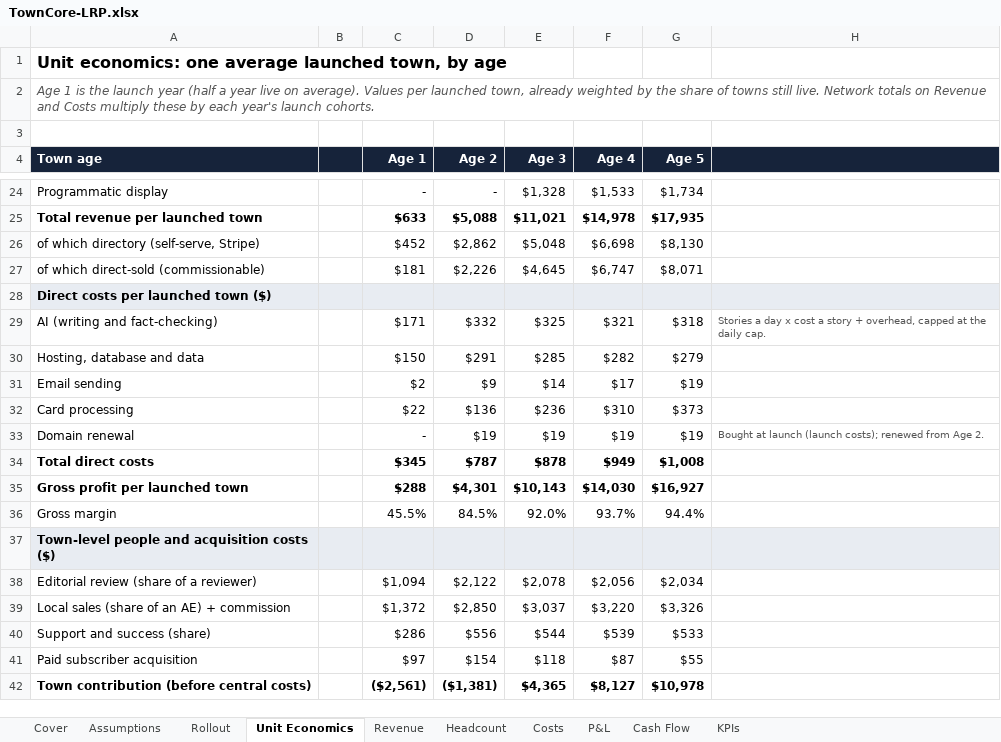
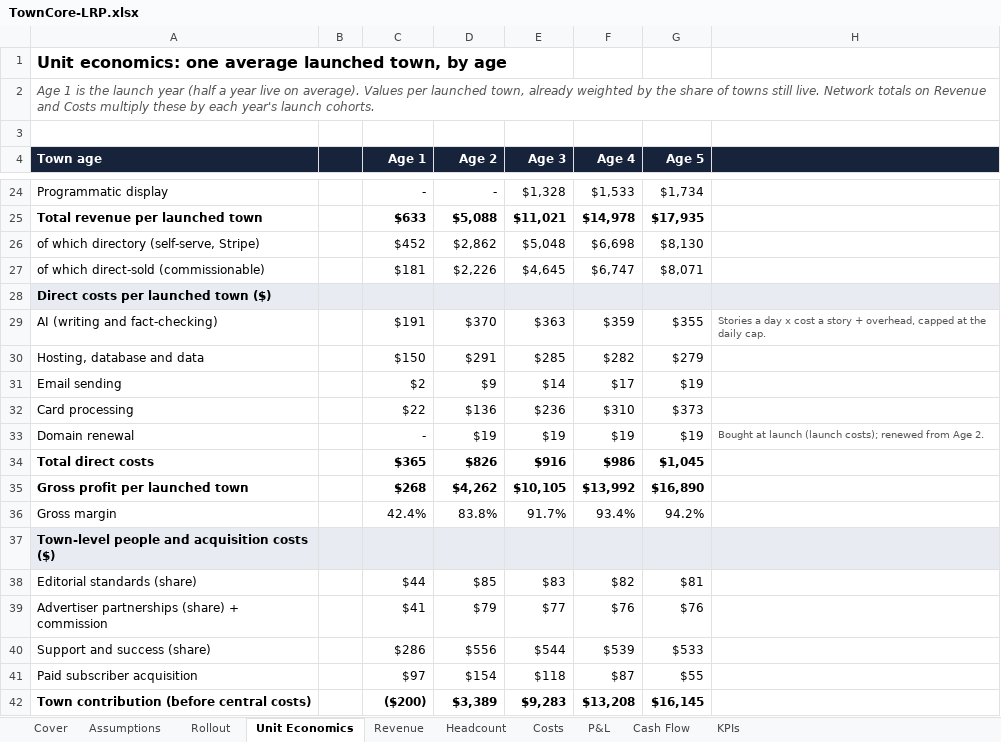
Before and after one commit to David0524/TownCore, an Excel workbook: docs/finance/TownCore-LRP.xlsx, sheet Unit Economics, drawn as a sheet; only a part is shown, gaps mark what is left out; values as stored, in another font and other column widths than the file's, no borders; removed rows and columns are numbered as before the commit, all else as after; the diff covers the shown part only; the diff names each change by its address in the sheet, - before the commit and + after, or states it on an @@ line.

```diff
--- a/docs/finance/TownCore-LRP.xlsx (sheet Unit Economics)
+++ b/docs/finance/TownCore-LRP.xlsx (sheet Unit Economics)
-C29 (Age 1): $171
+C29 (Age 1): $191
-D29 (Age 2): $332
+D29 (Age 2): $370
-E29 (Age 3): $325
+E29 (Age 3): $363
-F29 (Age 4): $321
+F29 (Age 4): $359
-G29 (Age 5): $318
+G29 (Age 5): $355
-C34 (Age 1): $345
+C34 (Age 1): $365
-D34 (Age 2): $787
+D34 (Age 2): $826
-E34 (Age 3): $878
+E34 (Age 3): $916
-F34 (Age 4): $949
+F34 (Age 4): $986
-G34 (Age 5): $1,008
+G34 (Age 5): $1,045
-C35 (Age 1): $288
+C35 (Age 1): $268
-D35 (Age 2): $4,301
+D35 (Age 2): $4,262
-E35 (Age 3): $10,143
+E35 (Age 3): $10,105
-F35 (Age 4): $14,030
+F35 (Age 4): $13,992
-G35 (Age 5): $16,927
+G35 (Age 5): $16,890
-C36 (Age 1): 45.5%
+C36 (Age 1): 42.4%
-D36 (Age 2): 84.5%
+D36 (Age 2): 83.8%
-E36 (Age 3): 92.0%
+E36 (Age 3): 91.7%
-F36 (Age 4): 93.7%
+F36 (Age 4): 93.4%
-G36 (Age 5): 94.4%
+G36 (Age 5): 94.2%
-row 38: Editorial review (share of a reviewer) |  | $1,094 | $2,122 | $2,078 | $2,056 | $2,034
-row 39: Local sales (share of an AE) + commission |  | $1,372 | $2,850 | $3,037 | $3,220 | $3,326
+row 38: Editorial standards (share) |  | $44 | $85 | $83 | $82 | $81
+row 39: Advertiser partnerships (share) + commission |  | $41 | $79 | $77 | $76 | $76
-C42 (Age 1): ($2,561)
+C42 (Age 1): ($200)
-D42 (Age 2): ($1,381)
+D42 (Age 2): $3,389
-E42 (Age 3): $4,365
+E42 (Age 3): $9,283
-F42 (Age 4): $8,127
+F42 (Age 4): $13,208
-G42 (Age 5): $10,978
+G42 (Age 5): $16,145
```
Also changed, not shown: 10 edited cells elsewhere in this sheet, sheet P&L, sheet Headcount, sheet Costs, sheet KPIs, sheet Cash Flow, sheet Cover, 1 more sheet, 3 other files.
